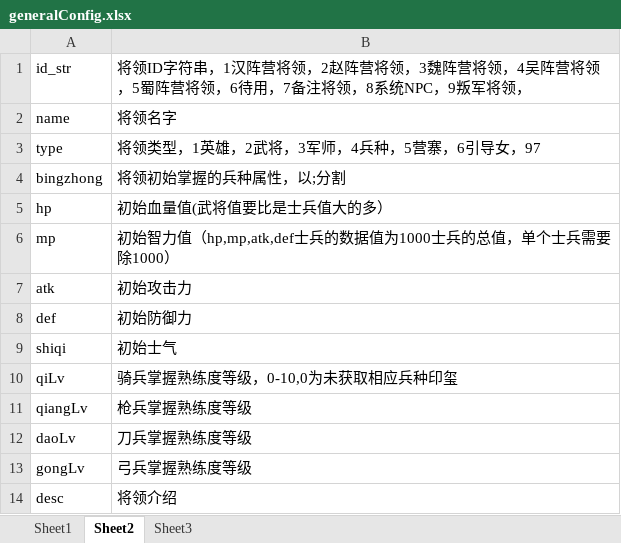
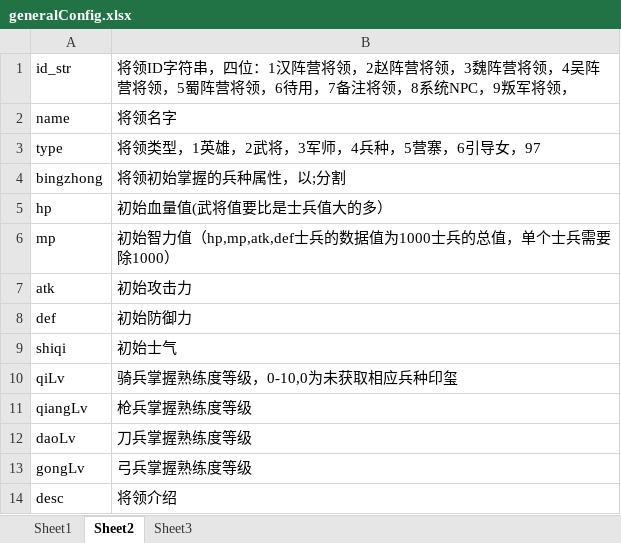
Before and after one commit to shilong1028/shilong1028.sanguo.io, an Excel workbook: tbl打包工具/excel/generalConfig.xlsx, sheet Sheet2, drawn as a sheet; values as stored, in another font and other column widths than the file's, no borders; the diff names each change by its address in the sheet, - before the commit and + after, or states it on an @@ line.

```diff
--- a/tbl打包工具/excel/generalConfig.xlsx (sheet Sheet2)
+++ b/tbl打包工具/excel/generalConfig.xlsx (sheet Sheet2)
-B1: …字符串，1汉阵营…
+B1: …字符串，四位：1汉阵营…
```
Also changed, not shown: sheet Sheet1, tbl打包工具/excel/campConfig.xlsx, 23 other files.
